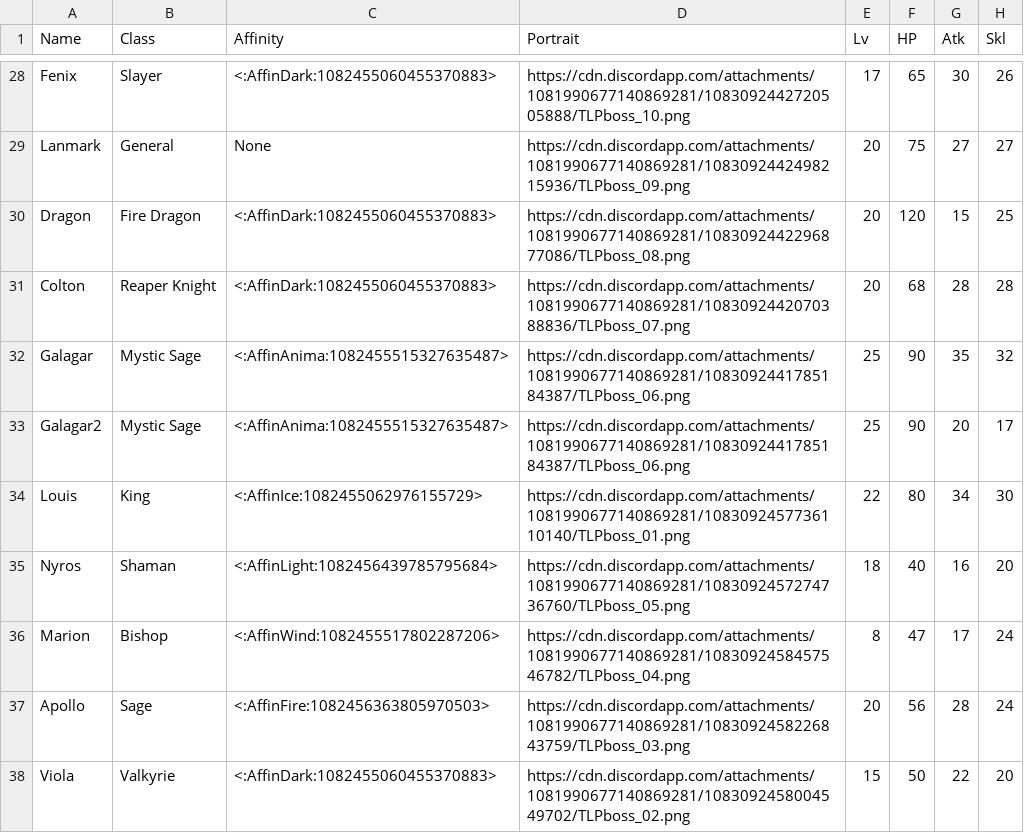
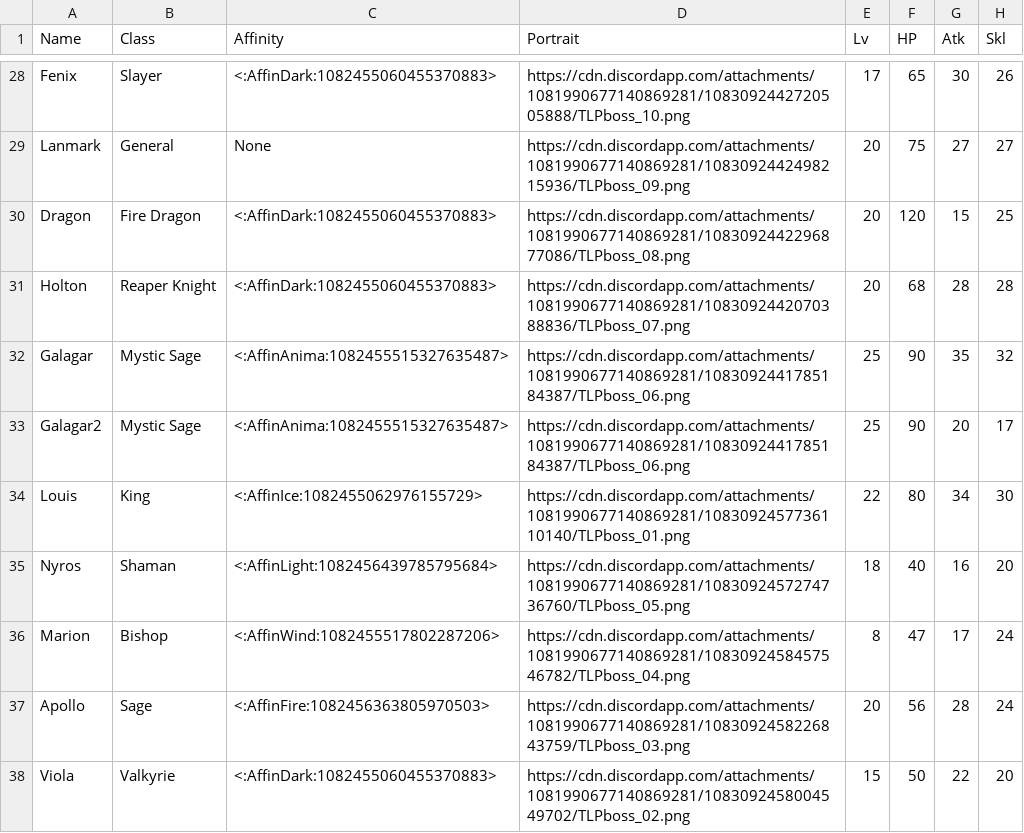
Before and after one commit to knabepicer/CromarBot, a CSV file: tlp/tlp boss.csv, drawn as a sheet; only a part is shown, gaps mark what is left out; the diff names each change by its address in the sheet, - before the commit and + after, or states it on an @@ line.

Commit message:
holton cabal
well feared as the blood reaper

```diff
--- a/tlp/tlp boss.csv
+++ b/tlp/tlp boss.csv
-A31 (Name): Colton
+A31 (Name): Holton
```
